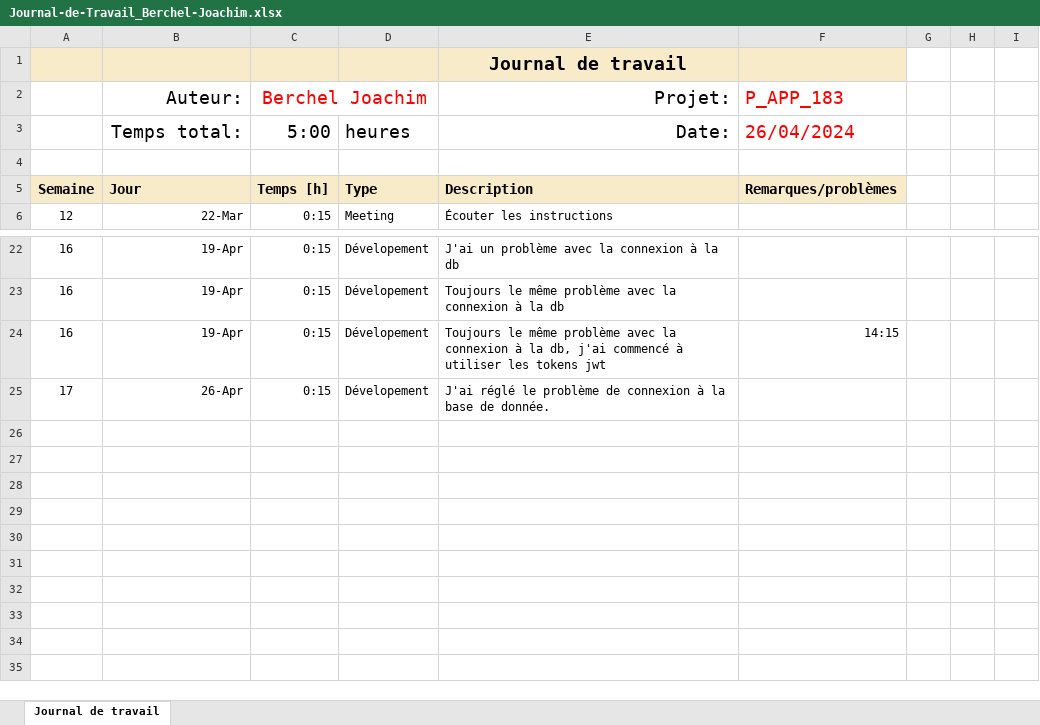
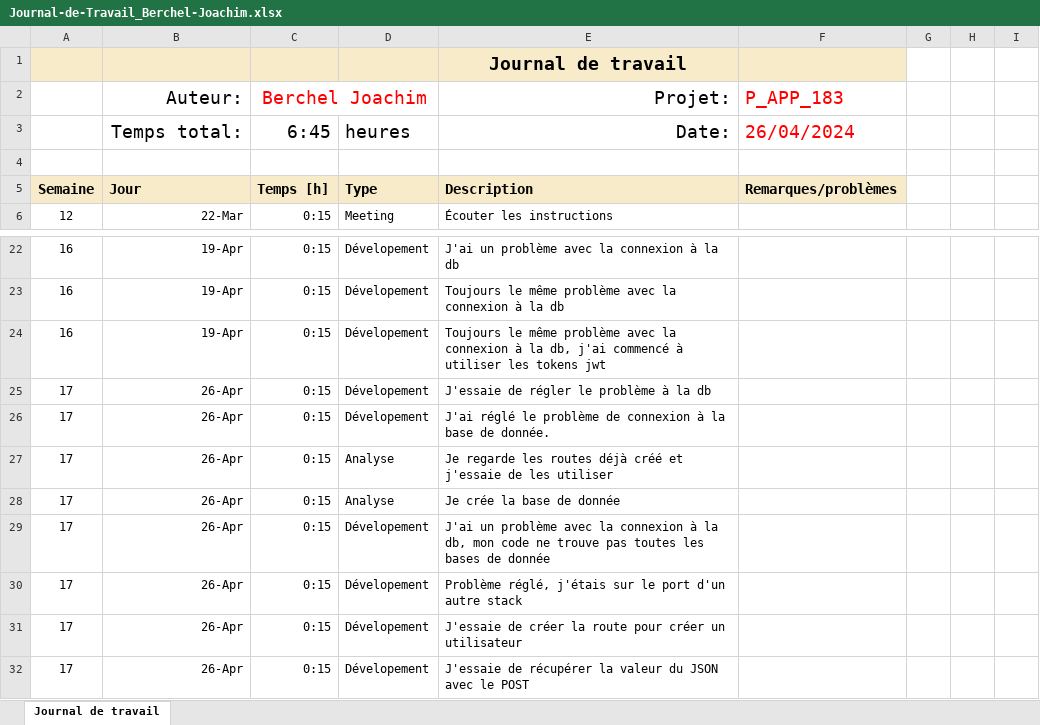
Before and after one commit to joaberch/P_APP_183-Secure_Ecommerce, an Excel workbook: doc/Journal-de-Travail_Berchel-Joachim.xlsx, sheet Journal de travail, drawn as a sheet; only a part is shown, gaps mark what is left out; values as stored, in another font and other column widths than the file's, no borders; conditional formats and table styles not drawn; the diff names each change by its address in the sheet, - before the commit and + after, or states it on an @@ line.

Commit message:
Create the route create account

```diff
--- a/doc/Journal-de-Travail_Berchel-Joachim.xlsx (sheet Journal de travail)
+++ b/doc/Journal-de-Travail_Berchel-Joachim.xlsx (sheet Journal de travail)
-C3: 5:00
+C3: 6:45
-F24: 14:15
+F24: (empty)
+row 25: 17 | 26-Apr | 0:15 | Dévelopement | J'essaie de régler le problème à la db
+row 27: 17 | 26-Apr | 0:15 | Analyse | Je regarde les routes déjà créé et j'essaie de les utiliser
+row 28: 17 | 26-Apr | 0:15 | Analyse | Je crée la base de donnée
+row 29: 17 | 26-Apr | 0:15 | Dévelopement | J'ai un problème avec la connexion à la db, mon code ne trouve pas toutes les bases de donnée
+row 30: 17 | 26-Apr | 0:15 | Dévelopement | Problème réglé, j'étais sur le port d'un autre stack
+row 31: 17 | 26-Apr | 0:15 | Dévelopement | J'essaie de créer la route pour créer un utilisateur
+row 32: 17 | 26-Apr | 0:15 | Dévelopement | J'essaie de récupérer la valeur du JSON avec le POST
```
Also changed, not shown: formulas that keep their value, 3 other files.
